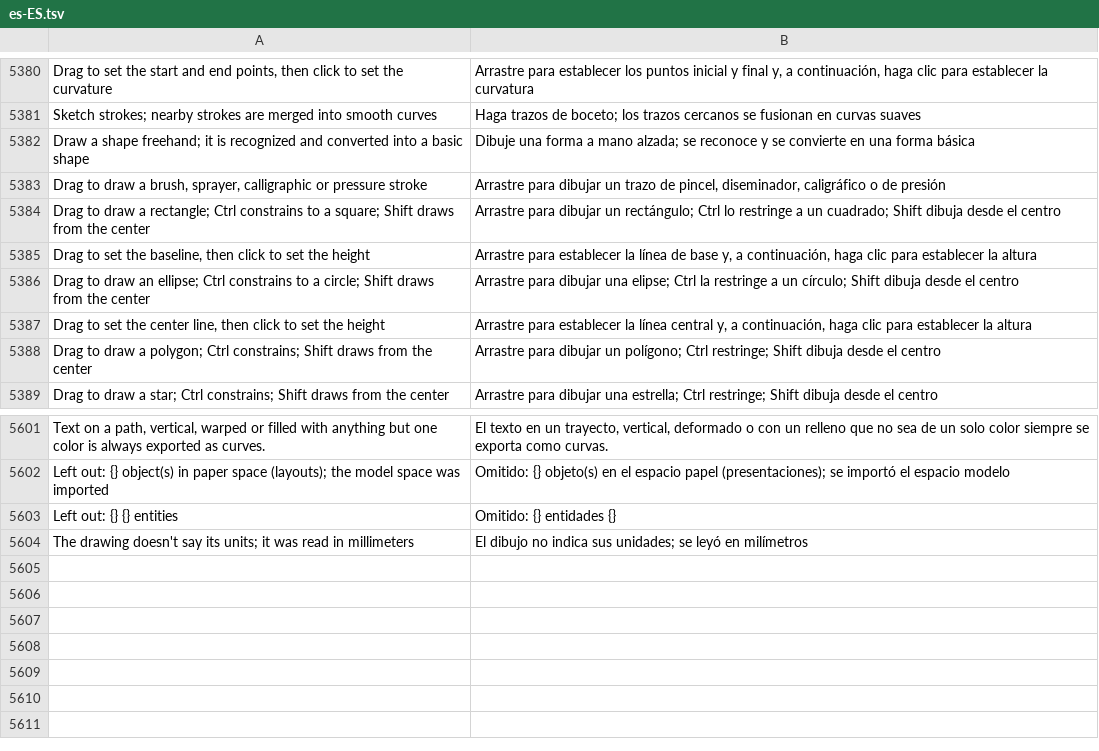
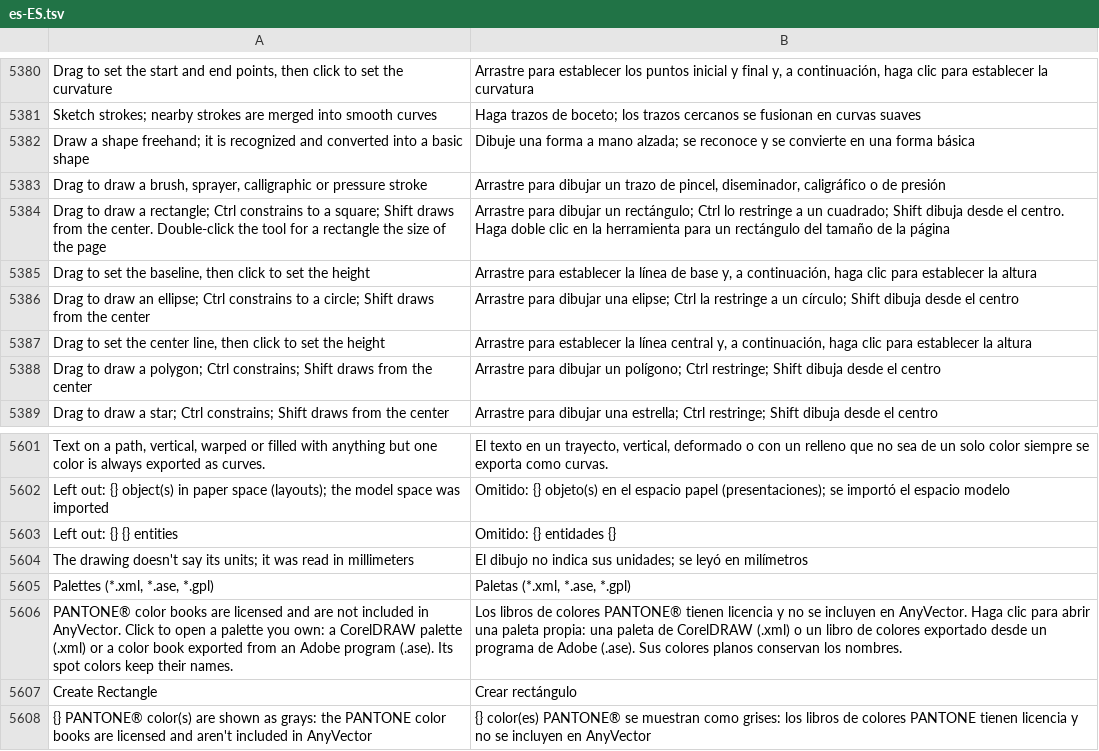
Before and after one commit to toim22/AnyVector, a TSV file: crates/anyvector/assets/i18n/es-ES.tsv, drawn as a sheet; only a part is shown, gaps mark what is left out.

```diff
--- a/crates/anyvector/assets/i18n/es-ES.tsv
+++ b/crates/anyvector/assets/i18n/es-ES.tsv
@@ -5383,3 +5383,3 @@ Draw a shape freehand; it is recognized and converted into a basic shape	Dibuje
 Drag to draw a brush, sprayer, calligraphic or pressure stroke	Arrastre para dibujar un trazo de pincel, diseminador, caligráfico o de presión
-Drag to draw a rectangle; Ctrl constrains to a square; Shift draws from the center	Arrastre para dibujar un rectángulo; Ctrl lo restringe a un cuadrado; Shift dibuja desde el centro
+Drag to draw a rectangle; Ctrl constrains to a square; Shift draws from the center. Double-click the tool for a rectangle the size of the page	Arrastre para dibujar un rectángulo; Ctrl lo restringe a un cuadrado; Shift dibuja desde el centro. Haga doble clic en la herramienta para un rectángulo del tamaño de la página
 Drag to set the baseline, then click to set the height	Arrastre para establecer la línea de base y, a continuación, haga clic para establecer la altura
@@ -5604 +5604,5 @@ Left out: {} {} entities	Omitido: {} entidades {}
 The drawing doesn't say its units; it was read in millimeters	El dibujo no indica sus unidades; se leyó en milímetros
+Palettes (*.xml, *.ase, *.gpl)	Paletas (*.xml, *.ase, *.gpl)
+PANTONE® color books are licensed and are not included in AnyVector. Click to open a palette you own: a CorelDRAW palette (.xml) or a color book exported from an Adobe program (.ase). Its spot colors keep their names.	Los libros de colores PANTONE® tienen licencia y no se incluyen en AnyVector. Haga clic para abrir una paleta propia: una paleta de CorelDRAW (.xml) o un libro de colores exportado desde un programa de Adobe (.ase). Sus colores planos conservan los nombres.
+Create Rectangle	Crear rectángulo
+{} PANTONE® color(s) are shown as grays: the PANTONE color books are licensed and aren't included in AnyVector	{} color(es) PANTONE® se muestran como grises: los libros de colores PANTONE tienen licencia y no se incluyen en AnyVector
```
Also changed, not shown: crates/anyvector/assets/i18n/it-IT.tsv, crates/anyvector/assets/i18n/ja-JP.tsv, 31 other files.
